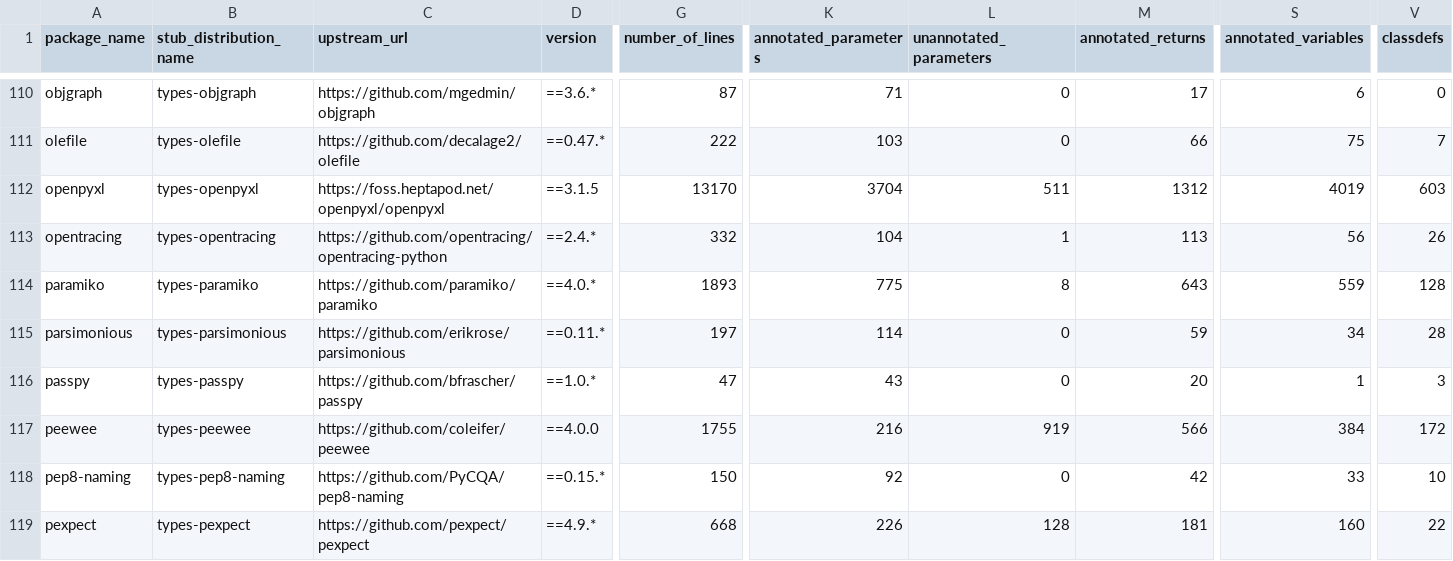
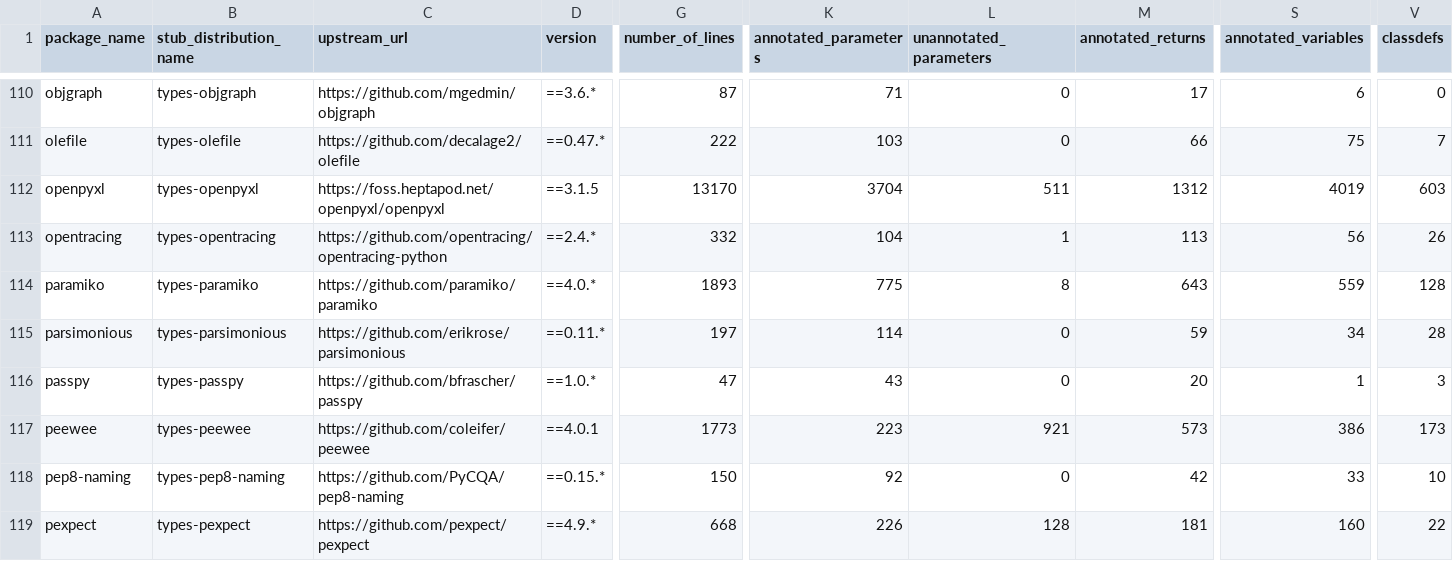
Before and after one commit to AlexWaygood/typeshed-stats, a CSV file: examples/example.csv, drawn as a sheet; only a part is shown, gaps mark what is left out; the diff names each change by its address in the sheet, - before the commit and + after, or states it on an @@ line.

Commit message:
👷 Automated regeneration of examples and docs

```diff
--- a/examples/example.csv
+++ b/examples/example.csv
-D117 (version): ==4.0.0
+D117 (version): ==4.0.1
-G117 (number_of_lines): 1755
+G117 (number_of_lines): 1773
-K117 (annotated_parameters): 216
+K117 (annotated_parameters): 223
-L117 (unannotated_parameters): 919
+L117 (unannotated_parameters): 921
-M117 (annotated_returns): 566
+M117 (annotated_returns): 573
-S117 (annotated_variables): 384
+S117 (annotated_variables): 386
-V117 (classdefs): 172
+V117 (classdefs): 173
```
Also changed, not shown: 2 other files.
